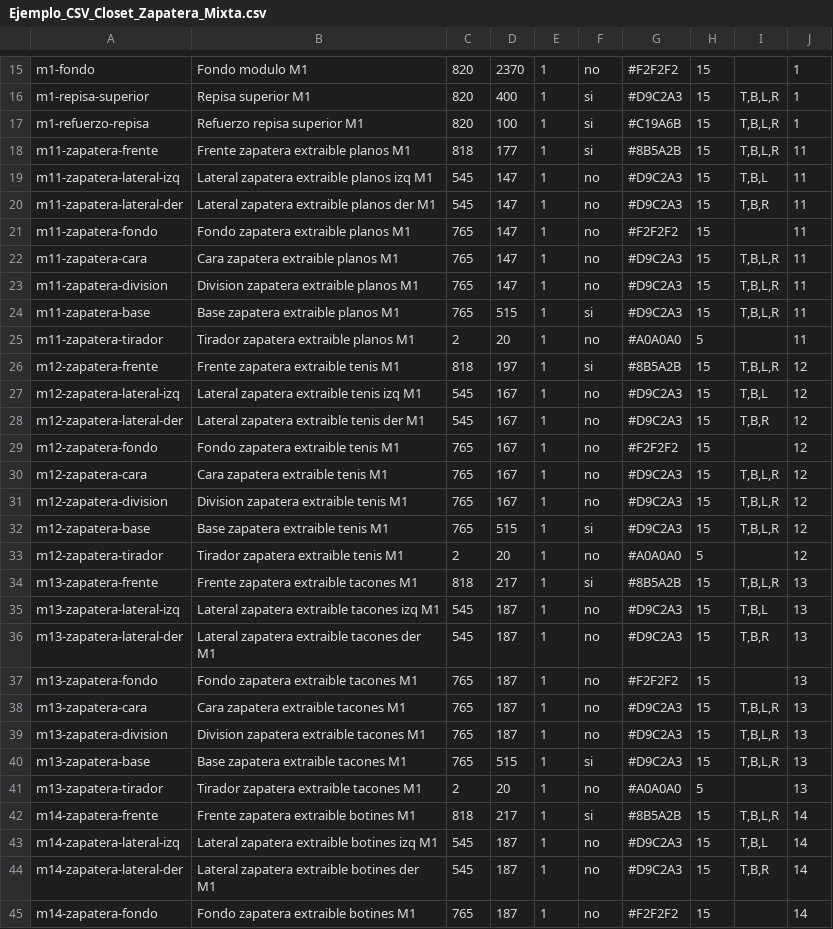
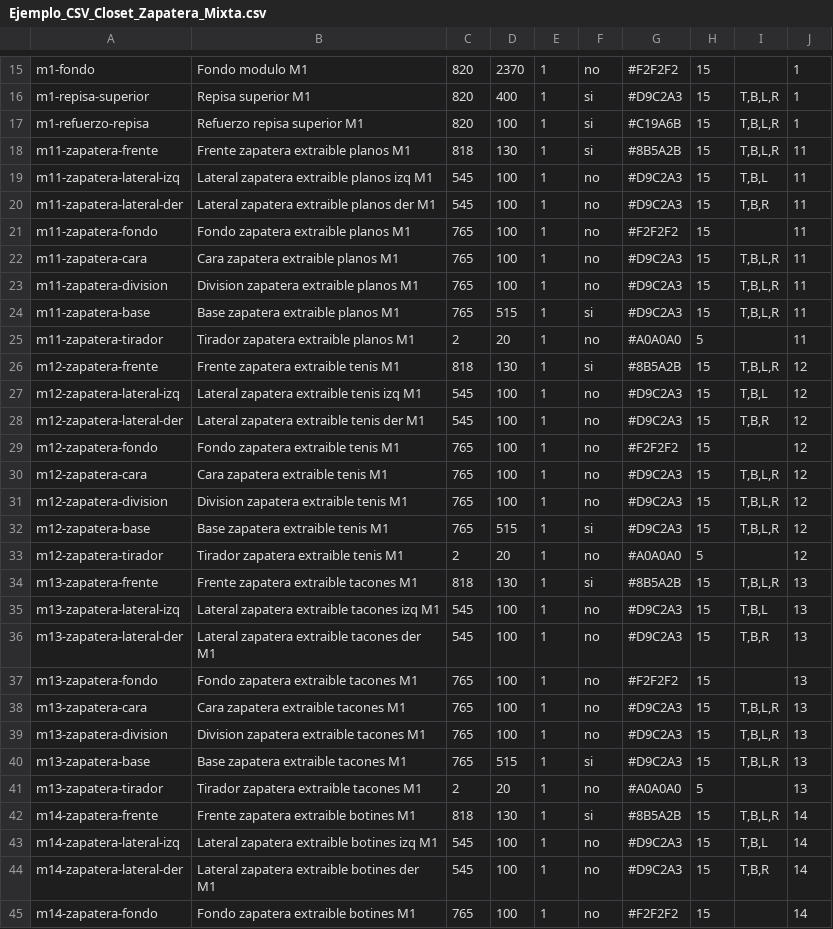
Before and after one commit to hernandomanotoa/cutternest, a CSV file: docs/Ejemplo_CSV_Closet_Zapatera_Mixta.csv, drawn as a sheet; only a part is shown, gaps mark what is left out; the diff covers the shown part only.

```diff
--- a/docs/Ejemplo_CSV_Closet_Zapatera_Mixta.csv
+++ b/docs/Ejemplo_CSV_Closet_Zapatera_Mixta.csv
@@ -17,29 +17,29 @@ m1-repisa-superior,Repisa superior M1,820,400,1,si,#D9C2A3,15,"T,B,L,R",1
 m1-refuerzo-repisa,Refuerzo repisa superior M1,820,100,1,si,#C19A6B,15,"T,B,L,R",1
-m11-zapatera-frente,Frente zapatera extraible planos M1,818,177,1,si,#8B5A2B,15,"T,B,L,R",11
-m11-zapatera-lateral-izq,Lateral zapatera extraible planos izq M1,545,147,1,no,#D9C2A3,15,"T,B,L",11
-m11-zapatera-lateral-der,Lateral zapatera extraible planos der M1,545,147,1,no,#D9C2A3,15,"T,B,R",11
-m11-zapatera-fondo,Fondo zapatera extraible planos M1,765,147,1,no,#F2F2F2,15,,11
-m11-zapatera-cara,Cara zapatera extraible planos M1,765,147,1,no,#D9C2A3,15,"T,B,L,R",11
-m11-zapatera-division,Division zapatera extraible planos M1,765,147,1,no,#D9C2A3,15,"T,B,L,R",11
+m11-zapatera-frente,Frente zapatera extraible planos M1,818,130,1,si,#8B5A2B,15,"T,B,L,R",11
+m11-zapatera-lateral-izq,Lateral zapatera extraible planos izq M1,545,100,1,no,#D9C2A3,15,"T,B,L",11
+m11-zapatera-lateral-der,Lateral zapatera extraible planos der M1,545,100,1,no,#D9C2A3,15,"T,B,R",11
+m11-zapatera-fondo,Fondo zapatera extraible planos M1,765,100,1,no,#F2F2F2,15,,11
+m11-zapatera-cara,Cara zapatera extraible planos M1,765,100,1,no,#D9C2A3,15,"T,B,L,R",11
+m11-zapatera-division,Division zapatera extraible planos M1,765,100,1,no,#D9C2A3,15,"T,B,L,R",11
 m11-zapatera-base,Base zapatera extraible planos M1,765,515,1,si,#D9C2A3,15,"T,B,L,R",11
 m11-zapatera-tirador,Tirador zapatera extraible planos M1,2,20,1,no,#A0A0A0,5,,11
-m12-zapatera-frente,Frente zapatera extraible tenis M1,818,197,1,si,#8B5A2B,15,"T,B,L,R",12
-m12-zapatera-lateral-izq,Lateral zapatera extraible tenis izq M1,545,167,1,no,#D9C2A3,15,"T,B,L",12
-m12-zapatera-lateral-der,Lateral zapatera extraible tenis der M1,545,167,1,no,#D9C2A3,15,"T,B,R",12
-m12-zapatera-fondo,Fondo zapatera extraible tenis M1,765,167,1,no,#F2F2F2,15,,12
-m12-zapatera-cara,Cara zapatera extraible tenis M1,765,167,1,no,#D9C2A3,15,"T,B,L,R",12
-m12-zapatera-division,Division zapatera extraible tenis M1,765,167,1,no,#D9C2A3,15,"T,B,L,R",12
+m12-zapatera-frente,Frente zapatera extraible tenis M1,818,130,1,si,#8B5A2B,15,"T,B,L,R",12
+m12-zapatera-lateral-izq,Lateral zapatera extraible tenis izq M1,545,100,1,no,#D9C2A3,15,"T,B,L",12
+m12-zapatera-lateral-der,Lateral zapatera extraible tenis der M1,545,100,1,no,#D9C2A3,15,"T,B,R",12
+m12-zapatera-fondo,Fondo zapatera extraible tenis M1,765,100,1,no,#F2F2F2,15,,12
+m12-zapatera-cara,Cara zapatera extraible tenis M1,765,100,1,no,#D9C2A3,15,"T,B,L,R",12
+m12-zapatera-division,Division zapatera extraible tenis M1,765,100,1,no,#D9C2A3,15,"T,B,L,R",12
 m12-zapatera-base,Base zapatera extraible tenis M1,765,515,1,si,#D9C2A3,15,"T,B,L,R",12
 m12-zapatera-tirador,Tirador zapatera extraible tenis M1,2,20,1,no,#A0A0A0,5,,12
-m13-zapatera-frente,Frente zapatera extraible tacones M1,818,217,1,si,#8B5A2B,15,"T,B,L,R",13
-m13-zapatera-lateral-izq,Lateral zapatera extraible tacones izq M1,545,187,1,no,#D9C2A3,15,"T,B,L",13
-m13-zapatera-lateral-der,Lateral zapatera extraible tacones der M1,545,187,1,no,#D9C2A3,15,"T,B,R",13
-m13-zapatera-fondo,Fondo zapatera extraible tacones M1,765,187,1,no,#F2F2F2,15,,13
-m13-zapatera-cara,Cara zapatera extraible tacones M1,765,187,1,no,#D9C2A3,15,"T,B,L,R",13
-m13-zapatera-division,Division zapatera extraible tacones M1,765,187,1,no,#D9C2A3,15,"T,B,L,R",13
+m13-zapatera-frente,Frente zapatera extraible tacones M1,818,130,1,si,#8B5A2B,15,"T,B,L,R",13
+m13-zapatera-lateral-izq,Lateral zapatera extraible tacones izq M1,545,100,1,no,#D9C2A3,15,"T,B,L",13
+m13-zapatera-lateral-der,Lateral zapatera extraible tacones der M1,545,100,1,no,#D9C2A3,15,"T,B,R",13
+m13-zapatera-fondo,Fondo zapatera extraible tacones M1,765,100,1,no,#F2F2F2,15,,13
+m13-zapatera-cara,Cara zapatera extraible tacones M1,765,100,1,no,#D9C2A3,15,"T,B,L,R",13
+m13-zapatera-division,Division zapatera extraible tacones M1,765,100,1,no,#D9C2A3,15,"T,B,L,R",13
 m13-zapatera-base,Base zapatera extraible tacones M1,765,515,1,si,#D9C2A3,15,"T,B,L,R",13
 m13-zapatera-tirador,Tirador zapatera extraible tacones M1,2,20,1,no,#A0A0A0,5,,13
-m14-zapatera-frente,Frente zapatera extraible botines M1,818,217,1,si,#8B5A2B,15,"T,B,L,R",14
-m14-zapatera-lateral-izq,Lateral zapatera extraible botines izq M1,545,187,1,no,#D9C2A3,15,"T,B,L",14
-m14-zapatera-lateral-der,Lateral zapatera extraible botines der M1,545,187,1,no,#D9C2A3,15,"T,B,R",14
-m14-zapatera-fondo,Fondo zapatera extraible botines M1,765,187,1,no,#F2F2F2,15,,14
+m14-zapatera-frente,Frente zapatera extraible botines M1,818,130,1,si,#8B5A2B,15,"T,B,L,R",14
+m14-zapatera-lateral-izq,Lateral zapatera extraible botines izq M1,545,100,1,no,#D9C2A3,15,"T,B,L",14
+m14-zapatera-lateral-der,Lateral zapatera extraible botines der M1,545,100,1,no,#D9C2A3,15,"T,B,R",14
+m14-zapatera-fondo,Fondo zapatera extraible botines M1,765,100,1,no,#F2F2F2,15,,14
```
Also changed, not shown: 7 edited cells elsewhere in this file, docs/Ejemplo_CSV_Closet_Abierto_Modular.csv, docs/Ejemplo_CSV_Zapatero_Extraible_Closet.csv, 5 other files.
